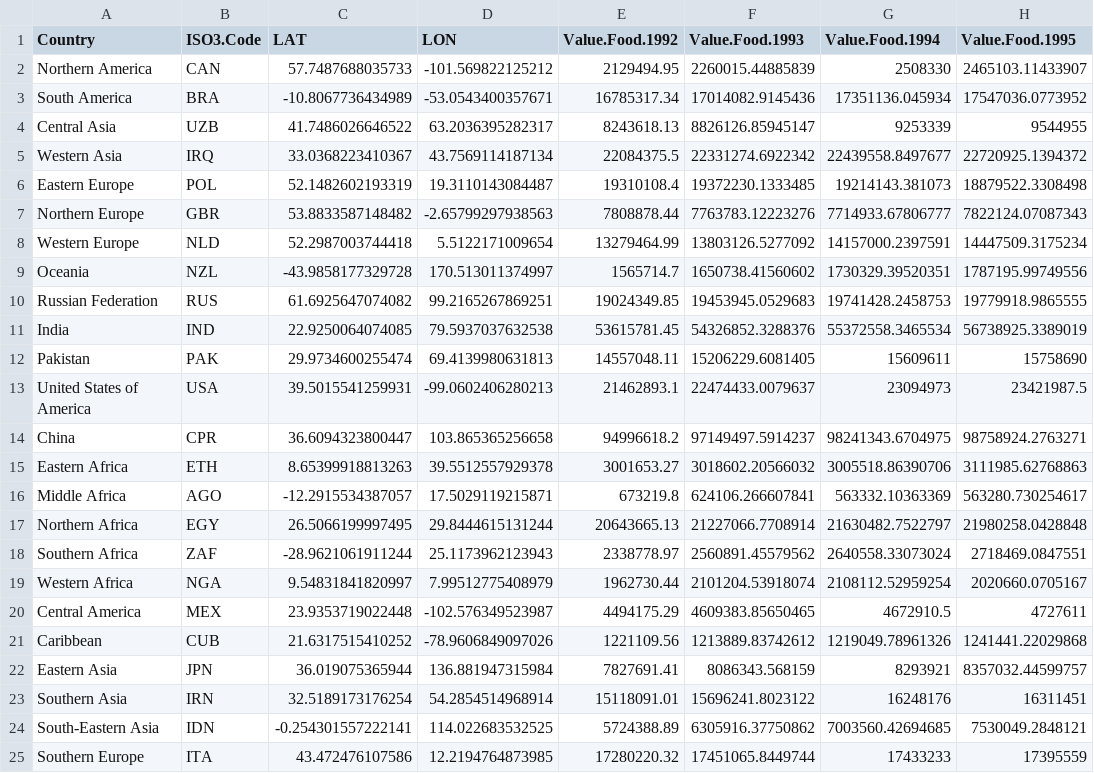
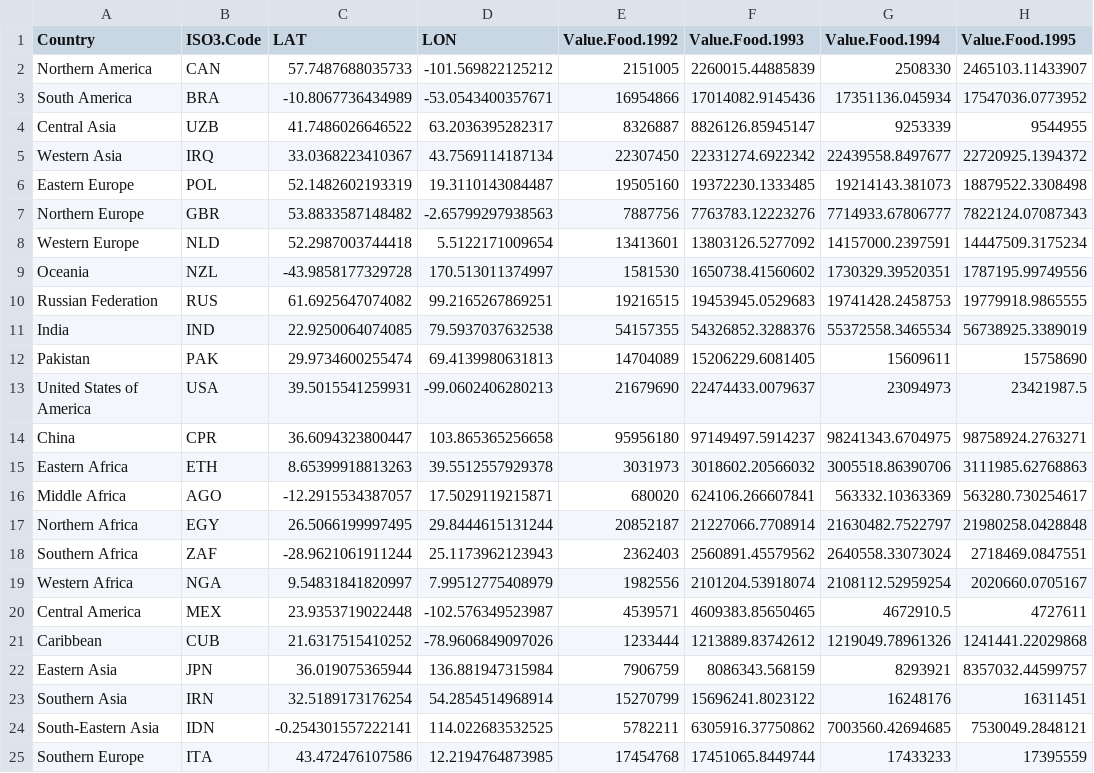
Before and after one commit to gfgprojects/cms_wheat, a CSV file: data/buyers_Food.csv, drawn as a sheet; only a part is shown; the diff names each change by its address in the sheet, - before the commit and + after, or states it on an @@ line.

Commit message:
data folder

```diff
--- a/data/buyers_Food.csv
+++ b/data/buyers_Food.csv
-E2 (Value.Food.1992): 2129494.95
+E2 (Value.Food.1992): 2151005
-E3 (Value.Food.1992): 16785317.34
+E3 (Value.Food.1992): 16954866
-E4 (Value.Food.1992): 8243618.13
+E4 (Value.Food.1992): 8326887
-E5 (Value.Food.1992): 22084375.5
+E5 (Value.Food.1992): 22307450
-E6 (Value.Food.1992): 19310108.4
+E6 (Value.Food.1992): 19505160
-E7 (Value.Food.1992): 7808878.44
+E7 (Value.Food.1992): 7887756
-E8 (Value.Food.1992): 13279464.99
+E8 (Value.Food.1992): 13413601
-E9 (Value.Food.1992): 1565714.7
+E9 (Value.Food.1992): 1581530
-E10 (Value.Food.1992): 19024349.85
+E10 (Value.Food.1992): 19216515
-E11 (Value.Food.1992): 53615781.45
+E11 (Value.Food.1992): 54157355
-E12 (Value.Food.1992): 14557048.11
+E12 (Value.Food.1992): 14704089
-E13 (Value.Food.1992): 21462893.1
+E13 (Value.Food.1992): 21679690
-E14 (Value.Food.1992): 94996618.2
+E14 (Value.Food.1992): 95956180
-E15 (Value.Food.1992): 3001653.27
+E15 (Value.Food.1992): 3031973
-E16 (Value.Food.1992): 673219.8
+E16 (Value.Food.1992): 680020
-E17 (Value.Food.1992): 20643665.13
+E17 (Value.Food.1992): 20852187
-E18 (Value.Food.1992): 2338778.97
+E18 (Value.Food.1992): 2362403
-E19 (Value.Food.1992): 1962730.44
+E19 (Value.Food.1992): 1982556
-E20 (Value.Food.1992): 4494175.29
+E20 (Value.Food.1992): 4539571
-E21 (Value.Food.1992): 1221109.56
+E21 (Value.Food.1992): 1233444
-E22 (Value.Food.1992): 7827691.41
+E22 (Value.Food.1992): 7906759
-E23 (Value.Food.1992): 15118091.01
+E23 (Value.Food.1992): 15270799
-E24 (Value.Food.1992): 5724388.89
+E24 (Value.Food.1992): 5782211
-E25 (Value.Food.1992): 17280220.32
+E25 (Value.Food.1992): 17454768
```
